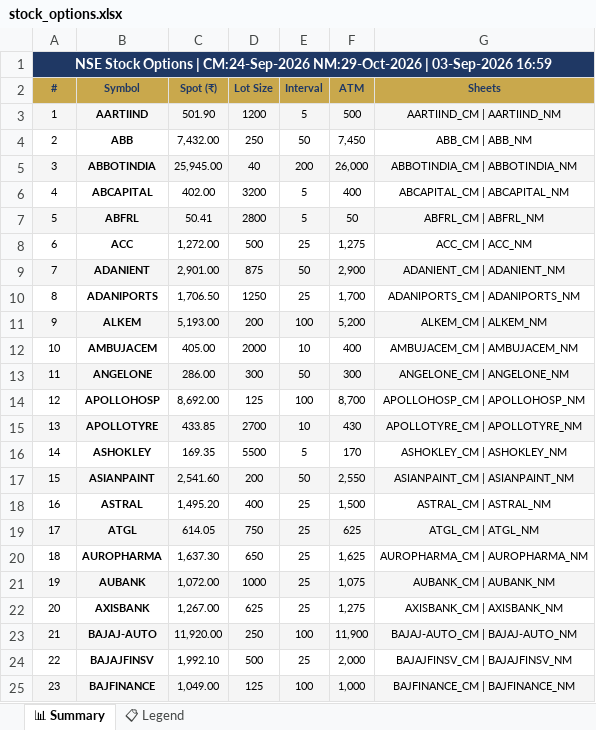
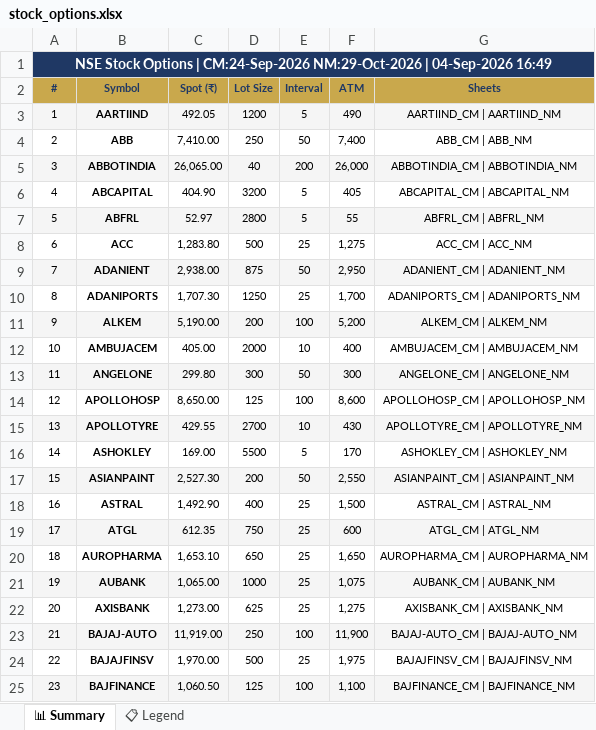
Before and after one commit to spurandhar0/nfo-options-tracker, an Excel workbook: data/stock_options.xlsx, sheet 📊 Summary, drawn as a sheet; only a part is shown; values as stored, in another font and other column widths than the file's, no borders; the diff covers the shown part only; the diff names each change by its address in the sheet, - before the commit and + after, or states it on an @@ line.

```diff
--- a/data/stock_options.xlsx (sheet 📊 Summary)
+++ b/data/stock_options.xlsx (sheet 📊 Summary)
-A1 (#): …NM:29-Oct-2026 | 03-Sep-2026 16:59
+A1 (#): …NM:29-Oct-2026 | 04-Sep-2026 16:49
-C3 (Spot (₹)): 501.90
+C3 (Spot (₹)): 492.05
-F3 (ATM): 500
+F3 (ATM): 490
-C4 (Spot (₹)): 7,432.00
+C4 (Spot (₹)): 7,410.00
-F4 (ATM): 7,450
+F4 (ATM): 7,400
-C5 (Spot (₹)): 25,945.00
+C5 (Spot (₹)): 26,065.00
-C6 (Spot (₹)): 402.00
+C6 (Spot (₹)): 404.90
-F6 (ATM): 400
+F6 (ATM): 405
-C7 (Spot (₹)): 50.41
+C7 (Spot (₹)): 52.97
-F7 (ATM): 50
+F7 (ATM): 55
-C8 (Spot (₹)): 1,272.00
+C8 (Spot (₹)): 1,283.80
-C9 (Spot (₹)): 2,901.00
+C9 (Spot (₹)): 2,938.00
-F9 (ATM): 2,900
+F9 (ATM): 2,950
-C10 (Spot (₹)): 1,706.50
+C10 (Spot (₹)): 1,707.30
-C11 (Spot (₹)): 5,193.00
+C11 (Spot (₹)): 5,190.00
-C13 (Spot (₹)): 286.00
+C13 (Spot (₹)): 299.80
-C14 (Spot (₹)): 8,692.00
+C14 (Spot (₹)): 8,650.00
-F14 (ATM): 8,700
+F14 (ATM): 8,600
-C15 (Spot (₹)): 433.85
+C15 (Spot (₹)): 429.55
-C16 (Spot (₹)): 169.35
+C16 (Spot (₹)): 169.00
-C17 (Spot (₹)): 2,541.60
+C17 (Spot (₹)): 2,527.30
-C18 (Spot (₹)): 1,495.20
+C18 (Spot (₹)): 1,492.90
-C19 (Spot (₹)): 614.05
+C19 (Spot (₹)): 612.35
-F19 (ATM): 625
+F19 (ATM): 600
-C20 (Spot (₹)): 1,637.30
+C20 (Spot (₹)): 1,653.10
-F20 (ATM): 1,625
+F20 (ATM): 1,650
-C21 (Spot (₹)): 1,072.00
+C21 (Spot (₹)): 1,065.00
-C22 (Spot (₹)): 1,267.00
+C22 (Spot (₹)): 1,273.00
-C23 (Spot (₹)): 11,920.00
+C23 (Spot (₹)): 11,919.00
-C24 (Spot (₹)): 1,992.10
+C24 (Spot (₹)): 1,970.00
-F24 (ATM): 2,000
+F24 (ATM): 1,975
-C25 (Spot (₹)): 1,049.00
+C25 (Spot (₹)): 1,060.50
-F25 (ATM): 1,000
+F25 (ATM): 1,100
```
Also changed, not shown: 201 edited cells elsewhere in this sheet, 1 other file.
